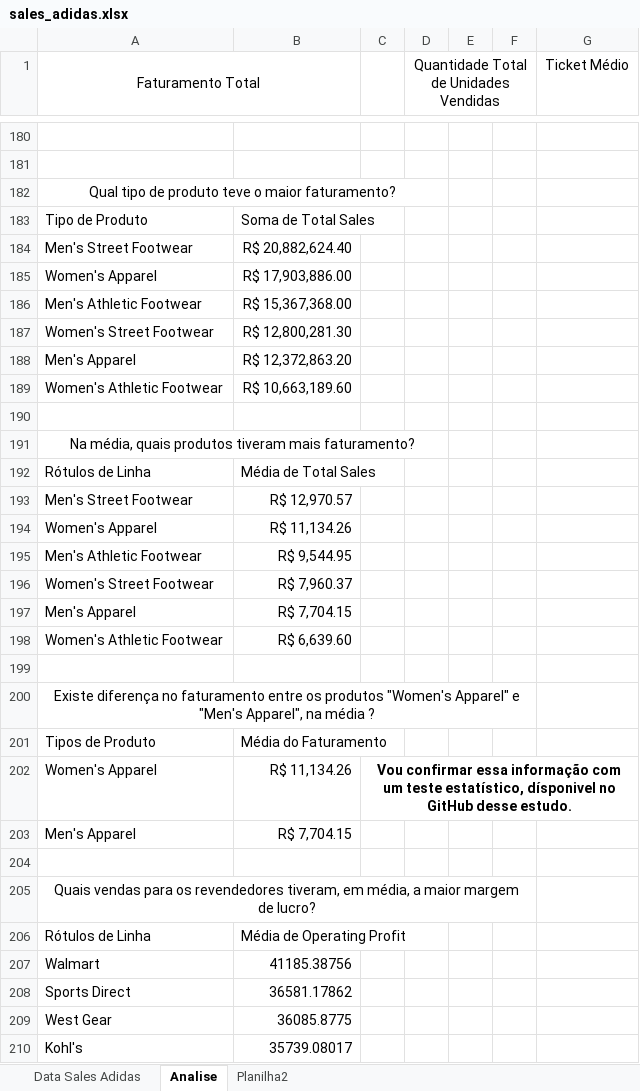
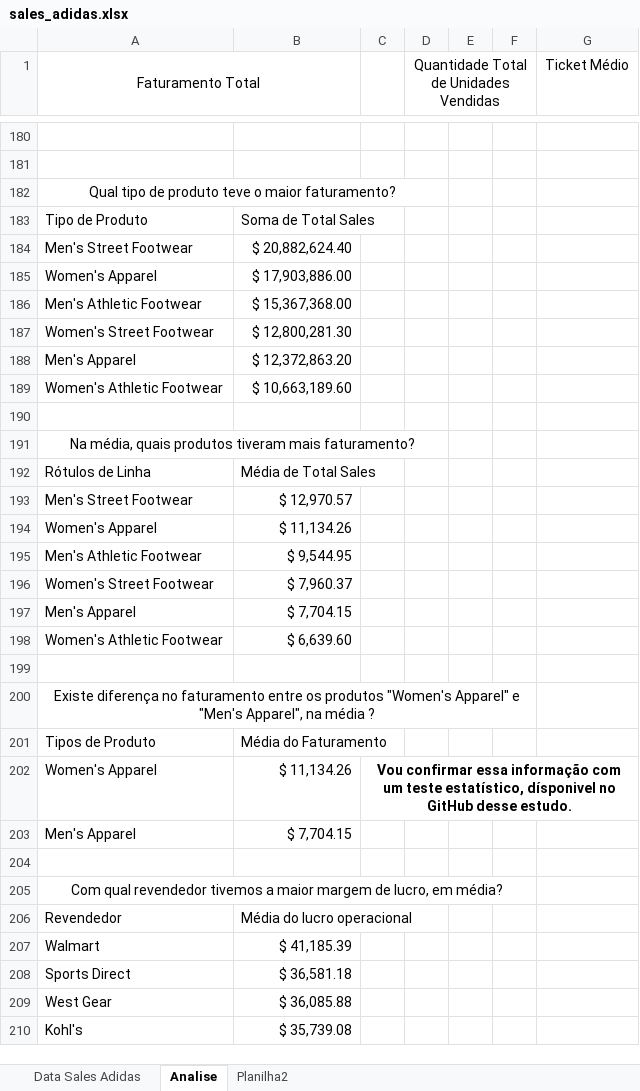
Before and after one commit to IsraelAugustods/sales_adidas, an Excel workbook: sales_adidas.xlsx, sheet Analise, drawn as a sheet; only a part is shown, gaps mark what is left out; values as stored, in another font and other column widths than the file's, no borders; charts and pictures and table styles not drawn; removed rows and columns are numbered as before the commit, all else as after; the diff covers the shown part only; the diff names each change by its address in the sheet, - before the commit and + after, or states it on an @@ line.

Commit message:
third commit

```diff
--- a/sales_adidas.xlsx (sheet Analise)
+++ b/sales_adidas.xlsx (sheet Analise)
-B184: R$ 20,882,624.40
+B184: $ 20,882,624.40
-B185: R$ 17,903,886.00
+B185: $ 17,903,886.00
-B186: R$ 15,367,368.00
+B186: $ 15,367,368.00
-B187: R$ 12,800,281.30
+B187: $ 12,800,281.30
-B188: R$ 12,372,863.20
+B188: $ 12,372,863.20
-B189: R$ 10,663,189.60
+B189: $ 10,663,189.60
-B193: R$ 12,970.57
+B193: $ 12,970.57
-B194: R$ 11,134.26
+B194: $ 11,134.26
-B195: R$ 9,544.95
+B195: $ 9,544.95
-B196: R$ 7,960.37
+B196: $ 7,960.37
-B197: R$ 7,704.15
+B197: $ 7,704.15
-B198: R$ 6,639.60
+B198: $ 6,639.60
-B202: R$ 11,134.26
+B202: $ 11,134.26
-B203: R$ 7,704.15
+B203: $ 7,704.15
-A205 (Faturamento Total): Quais vendas para os revendedores tiveram, em média, a maior margem de lucro?
+A205 (Faturamento Total): Com qual revendedor tivemos a maior margem de lucro, em média?
-row 206: Rótulos de Linha | Média de Operating Profit
+row 206: Revendedor | Média do lucro operacional
-B207: 41185.38756
+B207: $ 41,185.39
-B208: 36581.17862
+B208: $ 36,581.18
-B209: 36085.8775
+B209: $ 36,085.88
-B210: 35739.08017
+B210: $ 35,739.08
```
Also changed, not shown: 2 edited cells elsewhere in this sheet, charts or pictures.
